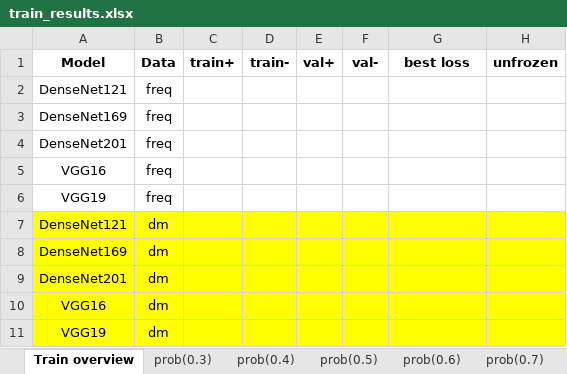
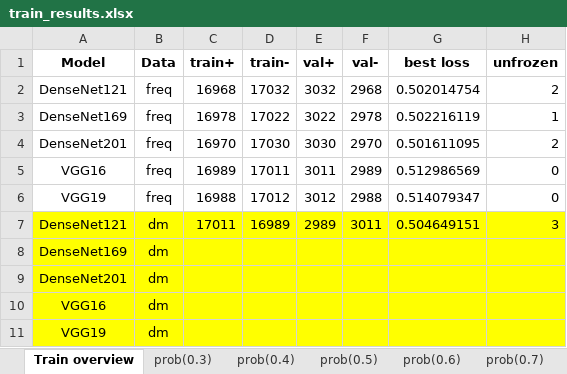
Before and after one commit to aweaver1fandm/fetch, an Excel workbook: train_results.xlsx, sheet Train overview, drawn as a sheet; values as stored, in another font and other column widths than the file's, no borders; removed rows and columns are numbered as before the commit, all else as after; the diff names each change by its address in the sheet, - before the commit and + after, or states it on an @@ line.

```diff
--- a/train_results.xlsx (sheet Train overview)
+++ b/train_results.xlsx (sheet Train overview)
-row 2: DenseNet121 | freq
-row 3: DenseNet169 | freq
-row 4: DenseNet201 | freq
-row 5: VGG16 | freq
-row 6: VGG19 | freq
-row 7: DenseNet121 | dm
+row 2: DenseNet121 | freq | 16968 | 17032 | 3032 | 2968 | 0.502014754 | 2
+row 3: DenseNet169 | freq | 16978 | 17022 | 3022 | 2978 | 0.502216119 | 1
+row 4: DenseNet201 | freq | 16970 | 17030 | 3030 | 2970 | 0.501611095 | 2
+row 5: VGG16 | freq | 16989 | 17011 | 3011 | 2989 | 0.512986569 | 0
+row 6: VGG19 | freq | 16988 | 17012 | 3012 | 2988 | 0.514079347 | 0
+row 7: DenseNet121 | dm | 17011 | 16989 | 2989 | 3011 | 0.504649151 | 3
```
Also changed, not shown: sheet prob(0.6), sheet prob(0.4), sheet prob(0.7), sheet prob(0.5), sheet prob(0.3), 1 other file.
